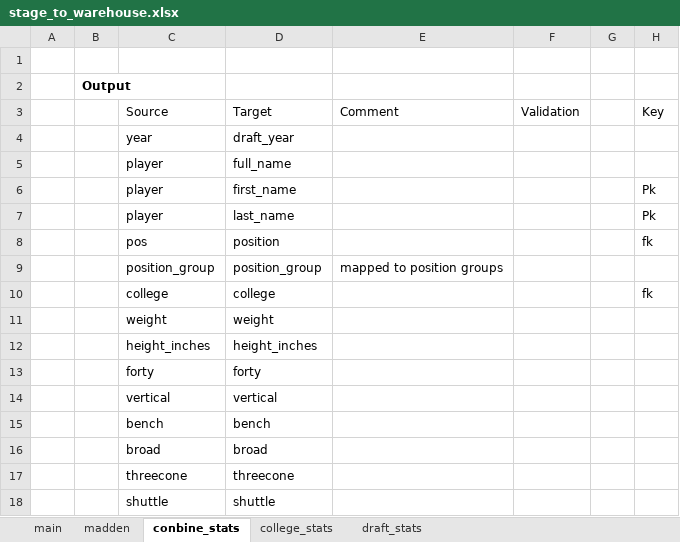
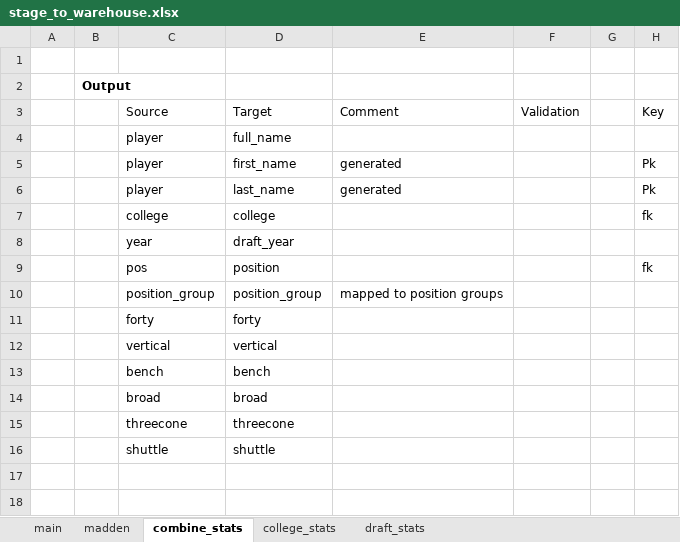
Before and after one commit to mmcelhan/nfl_capstone, an Excel workbook: documentation/datamart_build/stage_to_warehouse.xlsx, sheet combine_stats, drawn as a sheet; values as stored, in another font and other column widths than the file's, no borders; removed rows and columns are numbered as before the commit, all else as after; the diff names each change by its address in the sheet, - before the commit and + after, or states it on an @@ line.

```diff
--- a/documentation/datamart_build/stage_to_warehouse.xlsx (sheet combine_stats)
+++ b/documentation/datamart_build/stage_to_warehouse.xlsx (sheet combine_stats)
-sheet tab: conbine_stats
+sheet tab: combine_stats
@@ row 5 moved to row 4: player @@
+row 5:  |  | player | first_name | generated |  |  | Pk
+row 6:  |  | player | last_name | generated |  |  | Pk
@@ row 10 moved to row 7: college @@
-row 6:  |  | player | first_name |  |  |  | Pk
-row 7:  |  | player | last_name |  |  |  | Pk
-row 11:  |  | weight | weight
-row 12:  |  | height_inches | height_inches
```
Also changed, not shown: documentation/datamart_build/warehouse_to_datamart.xlsx, 11 other files.
